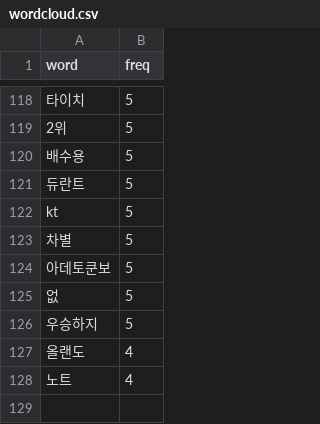
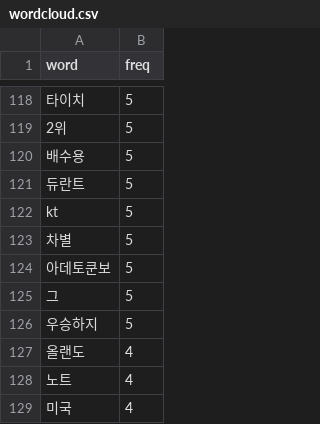
Before and after one commit to junsuk1007/Project, a CSV file: WebContent/theme/csv/wordcloud.csv, drawn as a sheet; only a part is shown, gaps mark what is left out.

```diff
--- a/WebContent/theme/csv/wordcloud.csv
+++ b/WebContent/theme/csv/wordcloud.csv
@@ -124,3 +124,3 @@ kt,5
 아데토쿤보,5
-없,5
+그,5
 우승하지,5
@@ -128 +128,2 @@ kt,5
 노트,4
+미국,4
```
Also changed, not shown: 3 other files.
